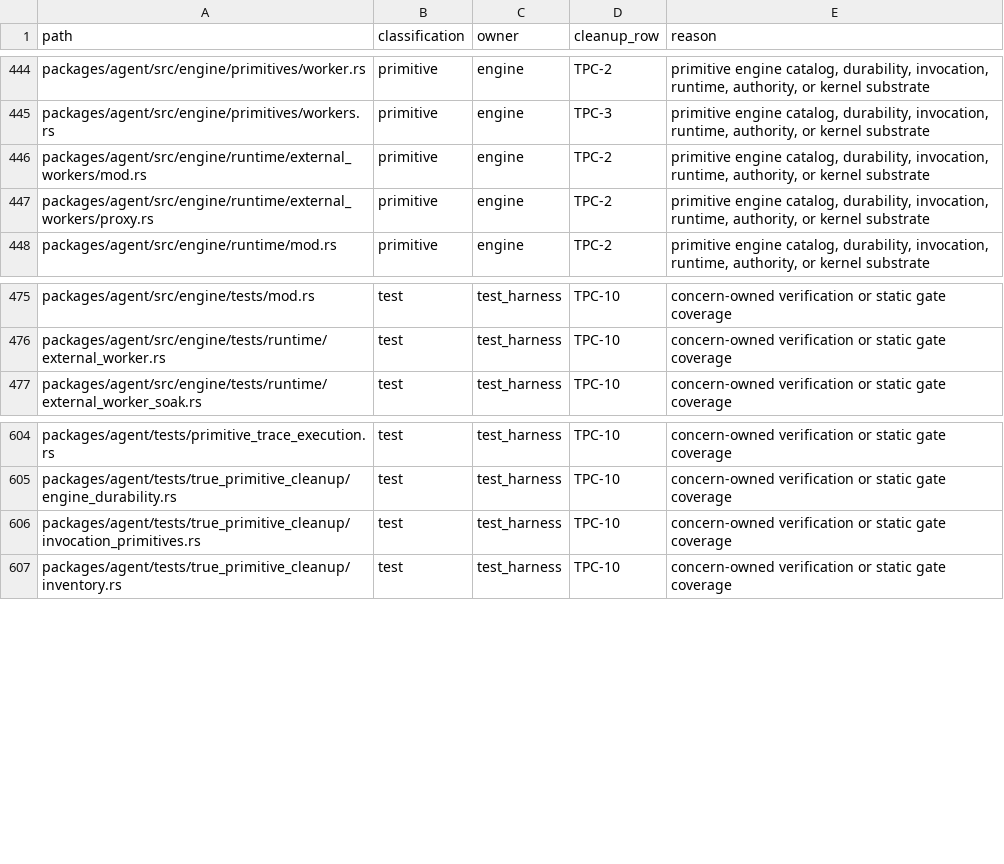
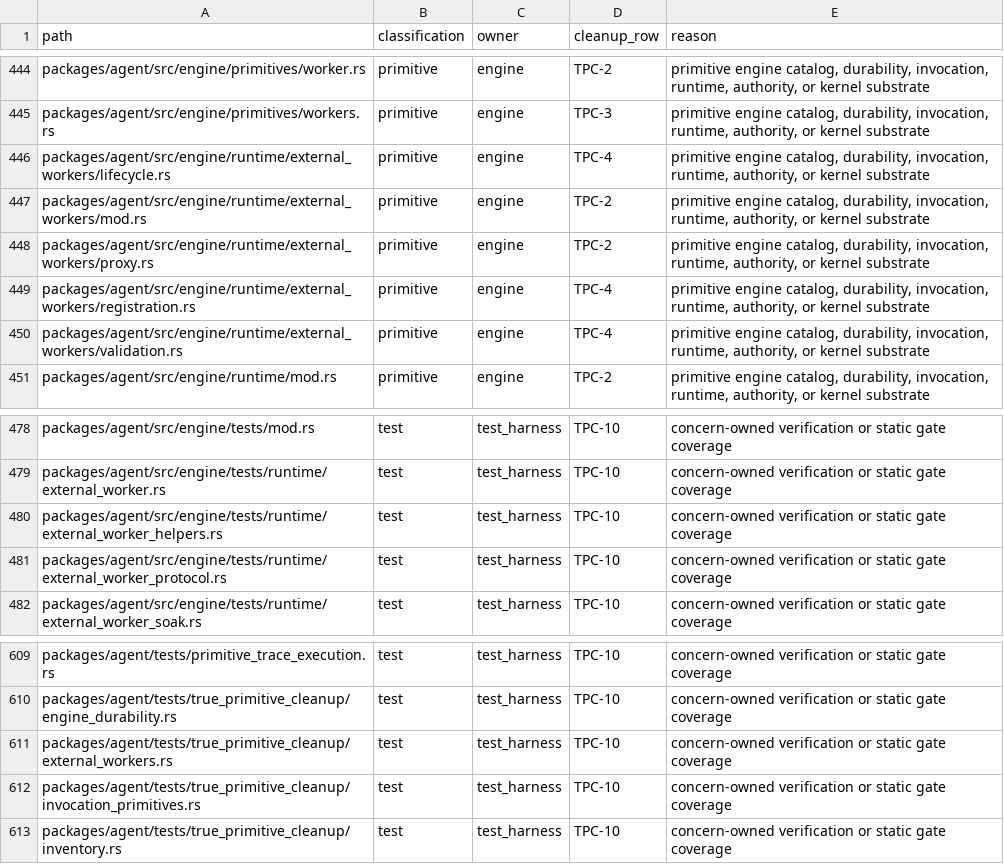
Before and after one commit to mhismail3/tron, a TSV file: packages/agent/docs/true-primitive-cleanup-retention-inventory.tsv, drawn as a sheet; only a part is shown, gaps mark what is left out.

Commit message:
Split external worker runtime proof

```diff
--- a/packages/agent/docs/true-primitive-cleanup-retention-inventory.tsv
+++ b/packages/agent/docs/true-primitive-cleanup-retention-inventory.tsv
@@ -445,4 +445,7 @@ packages/agent/src/engine/primitives/worker.rs	primitive	engine	TPC-2	primitive
 packages/agent/src/engine/primitives/workers.rs	primitive	engine	TPC-3	primitive engine catalog, durability, invocation, runtime, authority, or kernel substrate
+packages/agent/src/engine/runtime/external_workers/lifecycle.rs	primitive	engine	TPC-4	primitive engine catalog, durability, invocation, runtime, authority, or kernel substrate
 packages/agent/src/engine/runtime/external_workers/mod.rs	primitive	engine	TPC-2	primitive engine catalog, durability, invocation, runtime, authority, or kernel substrate
 packages/agent/src/engine/runtime/external_workers/proxy.rs	primitive	engine	TPC-2	primitive engine catalog, durability, invocation, runtime, authority, or kernel substrate
+packages/agent/src/engine/runtime/external_workers/registration.rs	primitive	engine	TPC-4	primitive engine catalog, durability, invocation, runtime, authority, or kernel substrate
+packages/agent/src/engine/runtime/external_workers/validation.rs	primitive	engine	TPC-4	primitive engine catalog, durability, invocation, runtime, authority, or kernel substrate
 packages/agent/src/engine/runtime/mod.rs	primitive	engine	TPC-2	primitive engine catalog, durability, invocation, runtime, authority, or kernel substrate
@@ -476,2 +479,4 @@ packages/agent/src/engine/tests/mod.rs	test	test_harness	TPC-10	concern-owned ve
 packages/agent/src/engine/tests/runtime/external_worker.rs	test	test_harness	TPC-10	concern-owned verification or static gate coverage
+packages/agent/src/engine/tests/runtime/external_worker_helpers.rs	test	test_harness	TPC-10	concern-owned verification or static gate coverage
+packages/agent/src/engine/tests/runtime/external_worker_protocol.rs	test	test_harness	TPC-10	concern-owned verification or static gate coverage
 packages/agent/src/engine/tests/runtime/external_worker_soak.rs	test	test_harness	TPC-10	concern-owned verification or static gate coverage
@@ -605,2 +610,3 @@ packages/agent/tests/primitive_trace_execution.rs	test	test_harness	TPC-10	conce
 packages/agent/tests/true_primitive_cleanup/engine_durability.rs	test	test_harness	TPC-10	concern-owned verification or static gate coverage
+packages/agent/tests/true_primitive_cleanup/external_workers.rs	test	test_harness	TPC-10	concern-owned verification or static gate coverage
 packages/agent/tests/true_primitive_cleanup/invocation_primitives.rs	test	test_harness	TPC-10	concern-owned verification or static gate coverage
```
Also changed, not shown: 14 other files.
